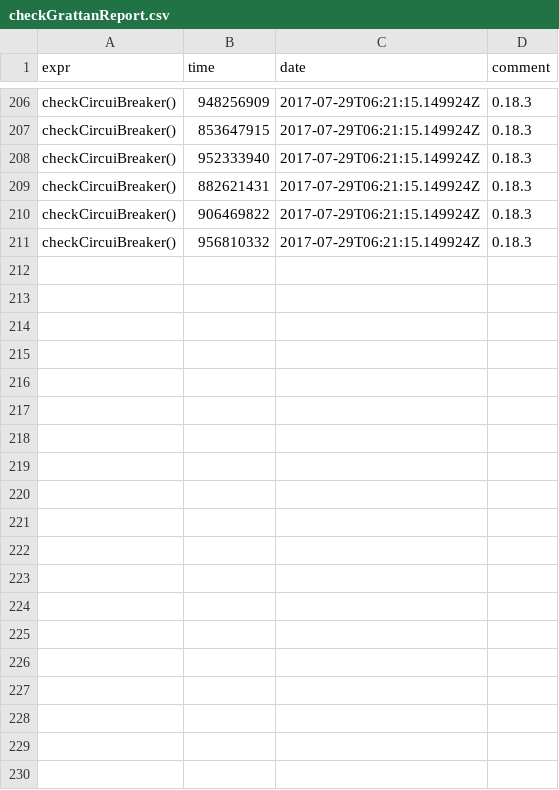
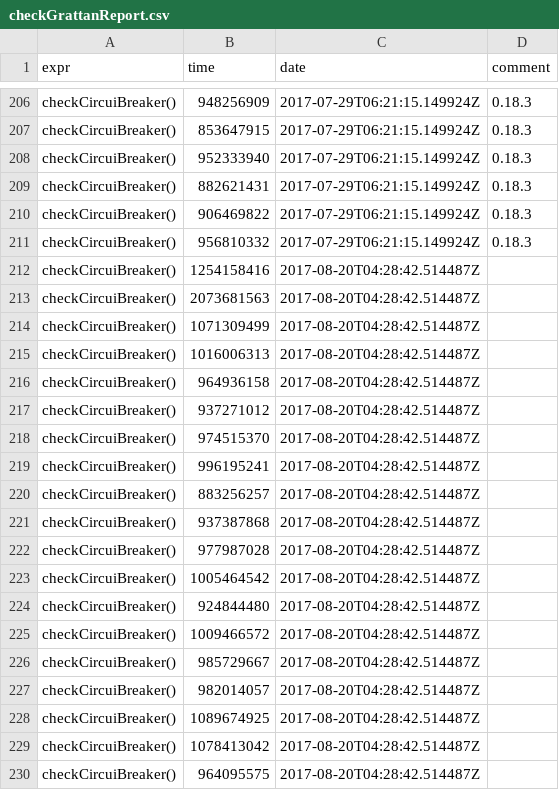
Before and after one commit to HughParsonage/grattanReporter, a CSV file: timings/checkGrattanReport.csv, drawn as a sheet; only a part is shown, gaps mark what is left out; the diff covers the shown part only; the diff names each change by its address in the sheet, - before the commit and + after, or states it on an @@ line.

```diff
--- a/timings/checkGrattanReport.csv
+++ b/timings/checkGrattanReport.csv
+row 212: checkCircuiBreaker() | 1254158416 | 2017-08-20T04:28:42.514487Z
+row 213: checkCircuiBreaker() | 2073681563 | 2017-08-20T04:28:42.514487Z
+row 214: checkCircuiBreaker() | 1071309499 | 2017-08-20T04:28:42.514487Z
+row 215: checkCircuiBreaker() | 1016006313 | 2017-08-20T04:28:42.514487Z
+row 216: checkCircuiBreaker() | 964936158 | 2017-08-20T04:28:42.514487Z
+row 217: checkCircuiBreaker() | 937271012 | 2017-08-20T04:28:42.514487Z
+row 218: checkCircuiBreaker() | 974515370 | 2017-08-20T04:28:42.514487Z
+row 219: checkCircuiBreaker() | 996195241 | 2017-08-20T04:28:42.514487Z
+row 220: checkCircuiBreaker() | 883256257 | 2017-08-20T04:28:42.514487Z
+row 221: checkCircuiBreaker() | 937387868 | 2017-08-20T04:28:42.514487Z
+row 222: checkCircuiBreaker() | 977987028 | 2017-08-20T04:28:42.514487Z
+row 223: checkCircuiBreaker() | 1005464542 | 2017-08-20T04:28:42.514487Z
+row 224: checkCircuiBreaker() | 924844480 | 2017-08-20T04:28:42.514487Z
+row 225: checkCircuiBreaker() | 1009466572 | 2017-08-20T04:28:42.514487Z
+row 226: checkCircuiBreaker() | 985729667 | 2017-08-20T04:28:42.514487Z
+row 227: checkCircuiBreaker() | 982014057 | 2017-08-20T04:28:42.514487Z
+row 228: checkCircuiBreaker() | 1089674925 | 2017-08-20T04:28:42.514487Z
+row 229: checkCircuiBreaker() | 1078413042 | 2017-08-20T04:28:42.514487Z
+row 230: checkCircuiBreaker() | 964095575 | 2017-08-20T04:28:42.514487Z
```
Also changed, not shown: 11 added rows elsewhere in this file, 3 other files.
